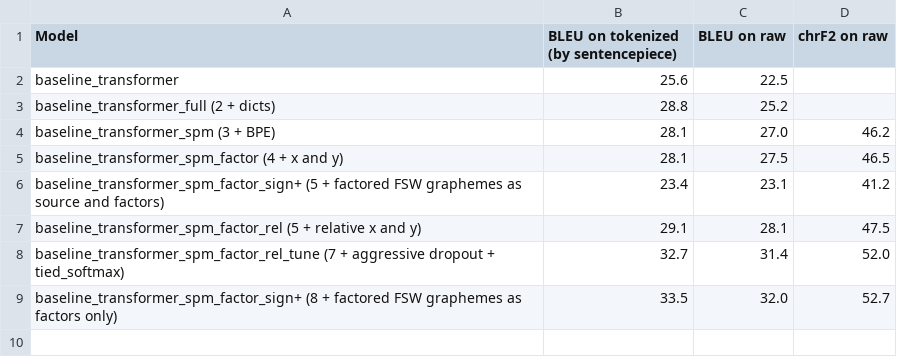
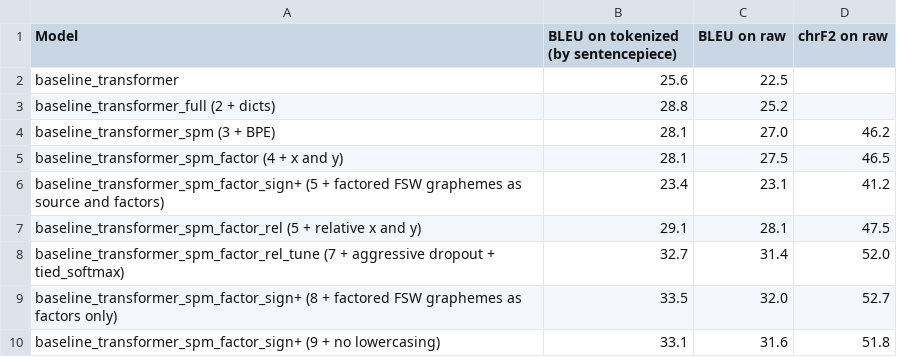
Before and after one commit to J22Melody/signwriting-translation, a CSV file: results.csv, drawn as a sheet.

Commit message:
results

```diff
--- a/results.csv
+++ b/results.csv
@@ -9 +9,2 @@ baseline_transformer_spm_factor_rel_tune (7 + aggressive dropout + tied_softmax)
 baseline_transformer_spm_factor_sign+ (8 + factored FSW graphemes as factors only),33.5,32.0,52.7
+baseline_transformer_spm_factor_sign+ (9 + no lowercasing),33.1,31.6,51.8
```
Also changed, not shown: 3 other files.
